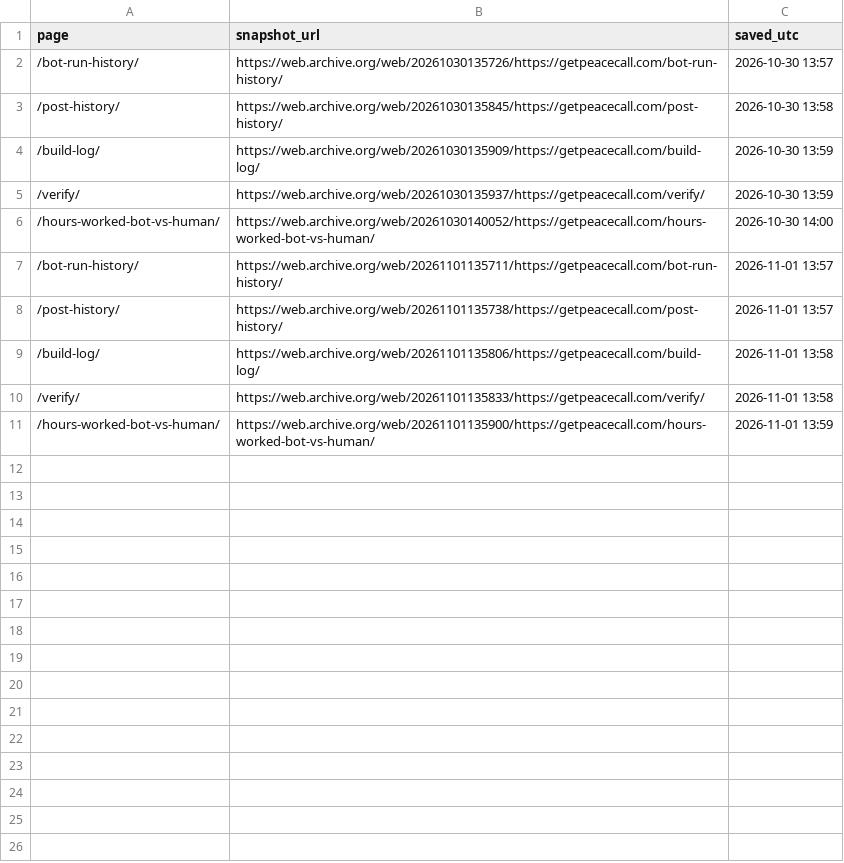
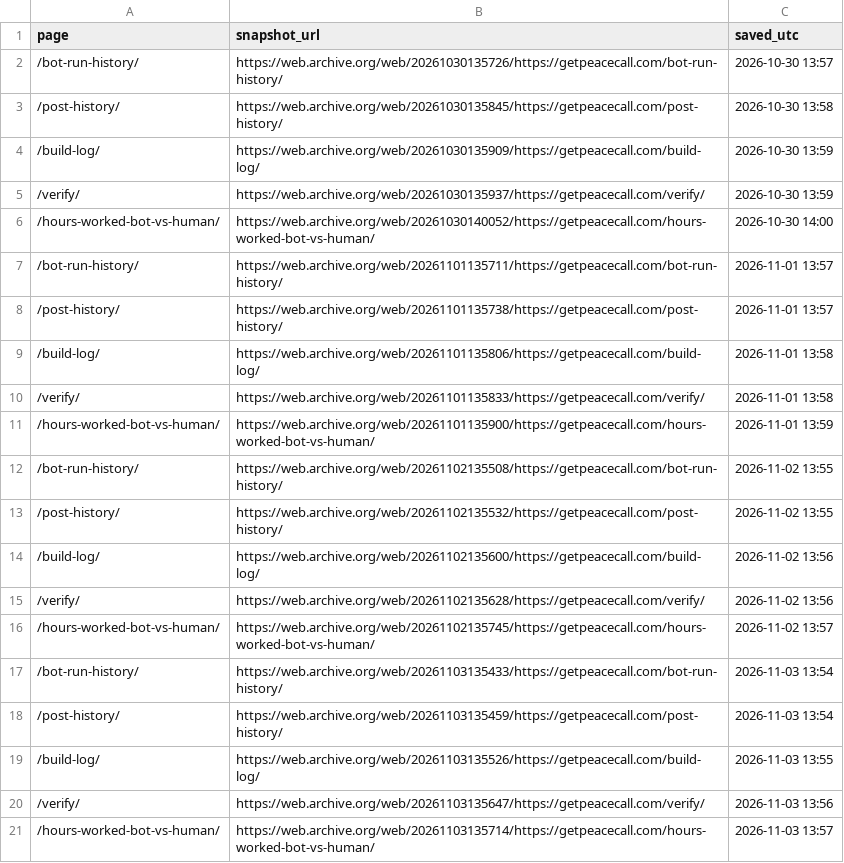
Before and after one commit to getpeacecall/peacecall-public-log, a CSV file: archive_snapshots.csv, drawn as a sheet; the diff names each change by its address in the sheet, - before the commit and + after, or states it on an @@ line.

```diff
--- a/archive_snapshots.csv
+++ b/archive_snapshots.csv
+row 12: /bot-run-history/ | https://web.archive.org/web/20261102135508/https://getpeacecall.com/bot-run-history/ | 2026-11-02 13:55
+row 13: /post-history/ | https://web.archive.org/web/20261102135532/https://getpeacecall.com/post-history/ | 2026-11-02 13:55
+row 14: /build-log/ | https://web.archive.org/web/20261102135600/https://getpeacecall.com/build-log/ | 2026-11-02 13:56
+row 15: /verify/ | https://web.archive.org/web/20261102135628/https://getpeacecall.com/verify/ | 2026-11-02 13:56
+row 16: /hours-worked-bot-vs-human/ | https://web.archive.org/web/20261102135745/https://getpeacecall.com/hours-worked-bot-vs-human/ | 2026-11-02 13:57
+row 17: /bot-run-history/ | https://web.archive.org/web/20261103135433/https://getpeacecall.com/bot-run-history/ | 2026-11-03 13:54
+row 18: /post-history/ | https://web.archive.org/web/20261103135459/https://getpeacecall.com/post-history/ | 2026-11-03 13:54
+row 19: /build-log/ | https://web.archive.org/web/20261103135526/https://getpeacecall.com/build-log/ | 2026-11-03 13:55
+row 20: /verify/ | https://web.archive.org/web/20261103135647/https://getpeacecall.com/verify/ | 2026-11-03 13:56
+row 21: /hours-worked-bot-vs-human/ | https://web.archive.org/web/20261103135714/https://getpeacecall.com/hours-worked-bot-vs-human/ | 2026-11-03 13:57
```
Also changed, not shown: build_log.csv, deploys.csv, 7 other files.
